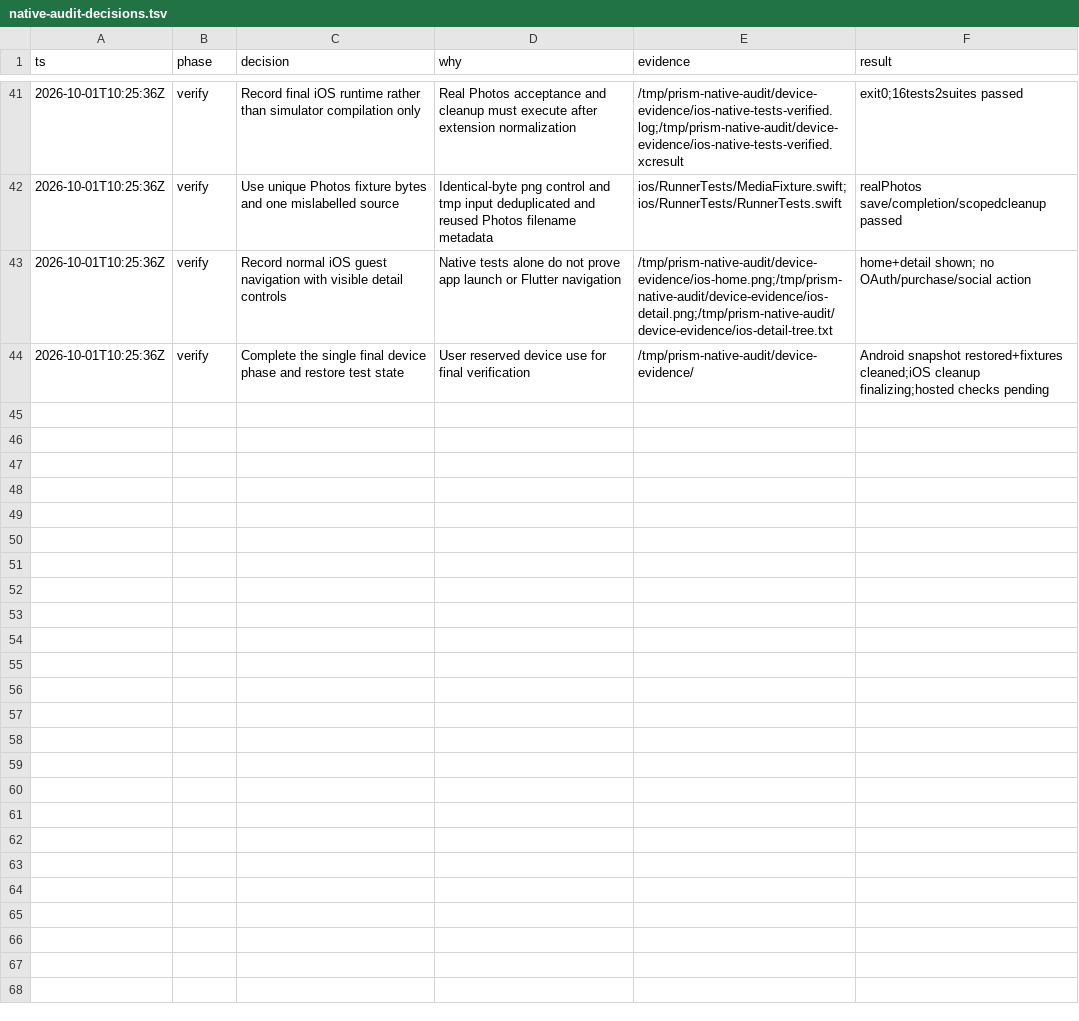
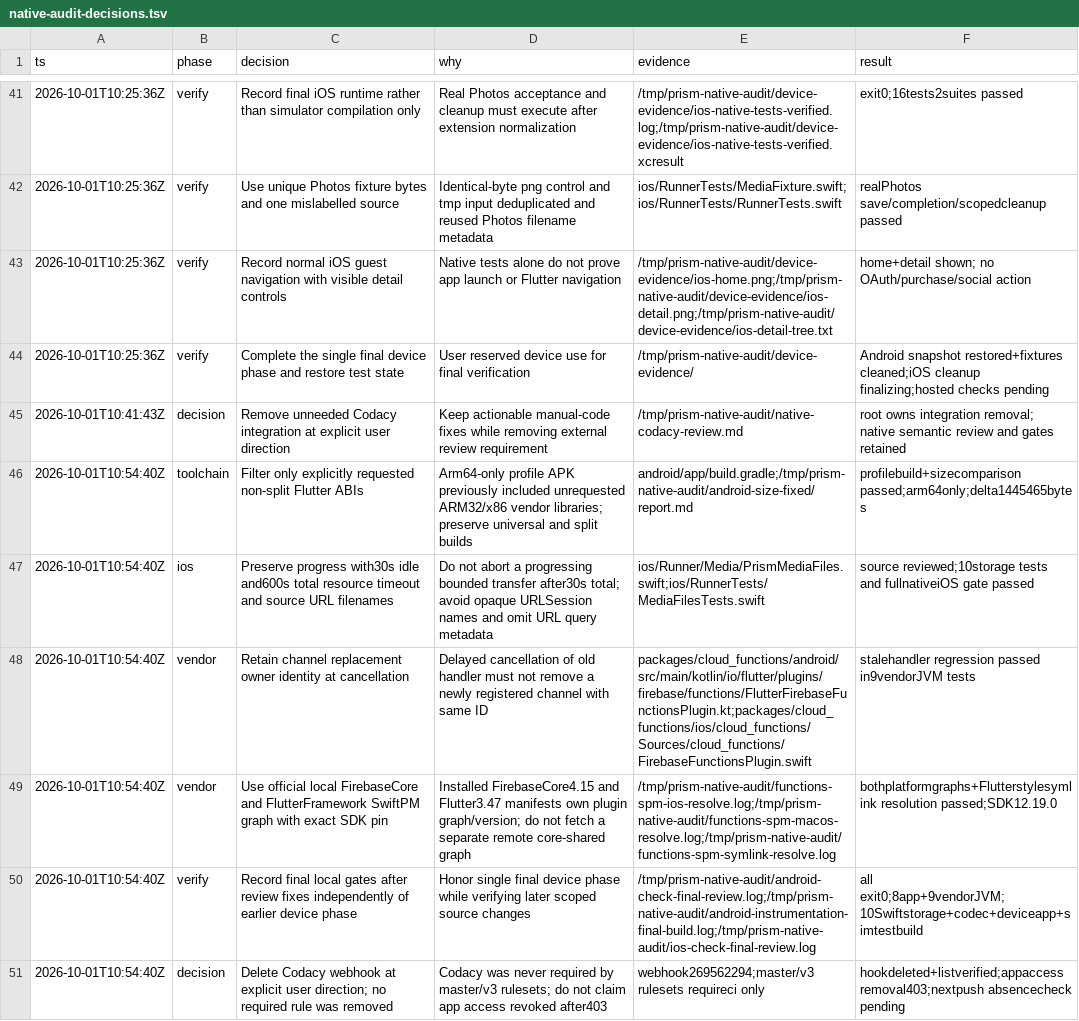
Before and after one commit to Hash-Studios/Prism, a TSV file: docs/development/native-audit-decisions.tsv, drawn as a sheet; only a part is shown, gaps mark what is left out.

Commit message:
fix(native): resolve stream ownership and platform review findings

```diff
--- a/docs/development/native-audit-decisions.tsv
+++ b/docs/development/native-audit-decisions.tsv
@@ -44 +44,8 @@ ts	phase	decision	why	evidence	result
 2026-10-01T10:25:36Z	verify	Complete the single final device phase and restore test state	User reserved device use for final verification	/tmp/prism-native-audit/device-evidence/	Android snapshot restored+fixtures cleaned;iOS cleanup finalizing;hosted checks pending
+2026-10-01T10:41:43Z	decision	Remove unneeded Codacy integration at explicit user direction	Keep actionable manual-code fixes while removing external review requirement	/tmp/prism-native-audit/native-codacy-review.md	root owns integration removal; native semantic review and gates retained
+2026-10-01T10:54:40Z	toolchain	Filter only explicitly requested non-split Flutter ABIs	Arm64-only profile APK previously included unrequested ARM32/x86 vendor libraries; preserve universal and split builds	android/app/build.gradle;/tmp/prism-native-audit/android-size-fixed/report.md	profilebuild+sizecomparison passed;arm64only;delta1445465bytes
+2026-10-01T10:54:40Z	ios	Preserve progress with30s idle and600s total resource timeout and source URL filenames	Do not abort a progressing bounded transfer after30s total; avoid opaque URLSession names and omit URL query metadata	ios/Runner/Media/PrismMediaFiles.swift;ios/RunnerTests/MediaFilesTests.swift	source reviewed;10storage tests and fullnativeiOS gate passed
+2026-10-01T10:54:40Z	vendor	Retain channel replacement owner identity at cancellation	Delayed cancellation of old handler must not remove a newly registered channel with same ID	packages/cloud_functions/android/src/main/kotlin/io/flutter/plugins/firebase/functions/FlutterFirebaseFunctionsPlugin.kt;packages/cloud_functions/ios/cloud_functions/Sources/cloud_functions/FirebaseFunctionsPlugin.swift	stalehandler regression passed in9vendorJVM tests
+2026-10-01T10:54:40Z	vendor	Use official local FirebaseCore and FlutterFramework SwiftPM graph with exact SDK pin	Installed FirebaseCore4.15 and Flutter3.47 manifests own plugin graph/version; do not fetch a separate remote core-shared graph	/tmp/prism-native-audit/functions-spm-ios-resolve.log;/tmp/prism-native-audit/functions-spm-macos-resolve.log;/tmp/prism-native-audit/functions-spm-symlink-resolve.log	bothplatformgraphs+Flutterstylesymlink resolution passed;SDK12.19.0
+2026-10-01T10:54:40Z	verify	Record final local gates after review fixes independently of earlier device phase	Honor single final device phase while verifying later scoped source changes	/tmp/prism-native-audit/android-check-final-review.log;/tmp/prism-native-audit/android-instrumentation-final-build.log;/tmp/prism-native-audit/ios-check-final-review.log	all exit0;8app+9vendorJVM;10Swiftstorage+codec+deviceapp+simtestbuild
+2026-10-01T10:54:40Z	decision	Delete Codacy webhook at explicit user direction; no required rule was removed	Codacy was never required by master/v3 rulesets; do not claim app access revoked after403	webhook269562294;master/v3 rulesets requireci only	hookdeleted+listverified;appaccess removal403;nextpush absencecheck pending
```
Also changed, not shown: 28 other files.
